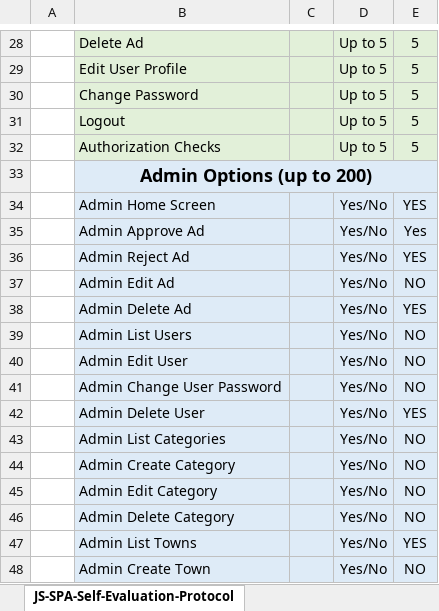
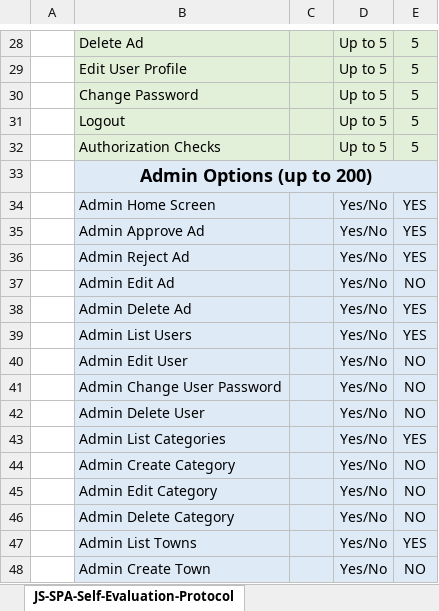
Before and after one commit to NikolayPaskulov/AngularJSProject-Ads, an Excel workbook: JS-SPA-Self-Evaluation-Protocol.xlsx, sheet JS-SPA-Self-Evaluation-Protocol, drawn as a sheet; only a part is shown, gaps mark what is left out; values as stored, in another font and other column widths than the file's, no borders; the diff names each change by its address in the sheet, - before the commit and + after, or states it on an @@ line.

```diff
--- a/JS-SPA-Self-Evaluation-Protocol.xlsx (sheet JS-SPA-Self-Evaluation-Protocol)
+++ b/JS-SPA-Self-Evaluation-Protocol.xlsx (sheet JS-SPA-Self-Evaluation-Protocol)
-E35: Yes
+E35: YES
-E39: NO
+E39: YES
-E42: YES
+E42: NO
-E43: NO
+E43: YES
```
Also changed, not shown: 7 other files.
